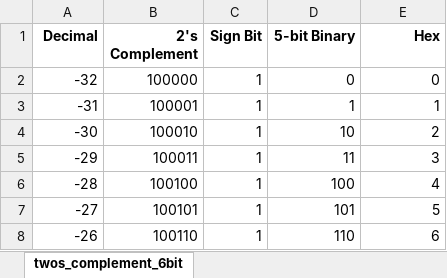
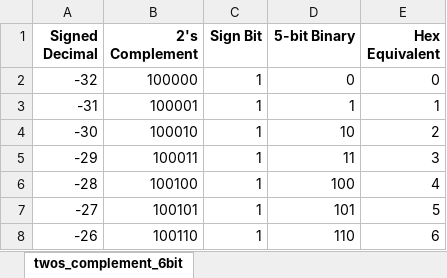
Before and after one commit to enso360/mtp_files, an Excel workbook: partial_product_adder/serial_thermometer_binary2scomp_convertor/twos_complement_6bit.xlsx, sheet twos_complement_6bit, drawn as a sheet; only a part is shown; values as stored, in another font and other column widths than the file's, no borders; the diff names each change by its address in the sheet, - before the commit and + after, or states it on an @@ line.

```diff
--- a/partial_product_adder/serial_thermometer_binary2scomp_convertor/twos_complement_6bit.xlsx (sheet twos_complement_6bit)
+++ b/partial_product_adder/serial_thermometer_binary2scomp_convertor/twos_complement_6bit.xlsx (sheet twos_complement_6bit)
-A1: Decimal
+A1: Signed Decimal
-E1: Hex
+E1: Hex Equivalent
```
Also changed, not shown: 6 other files.
